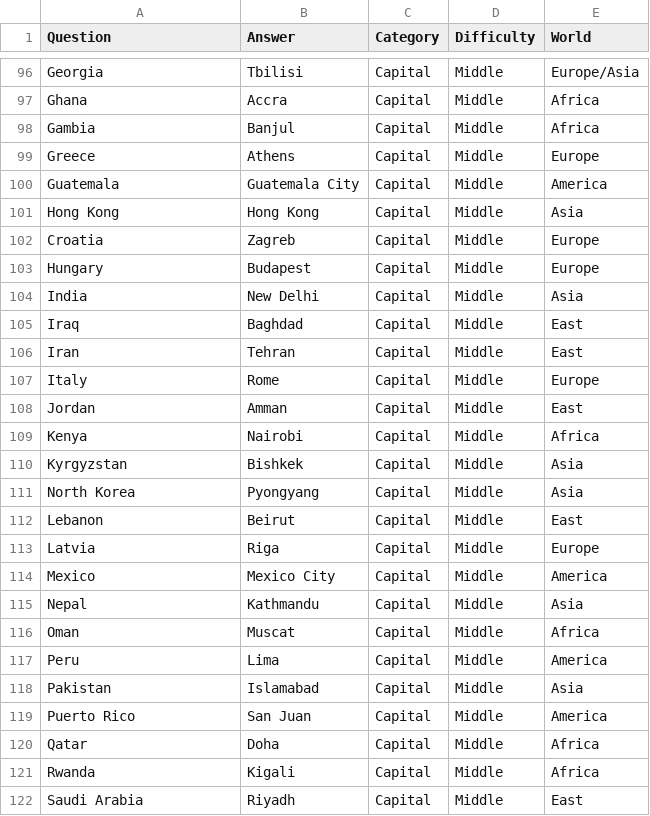
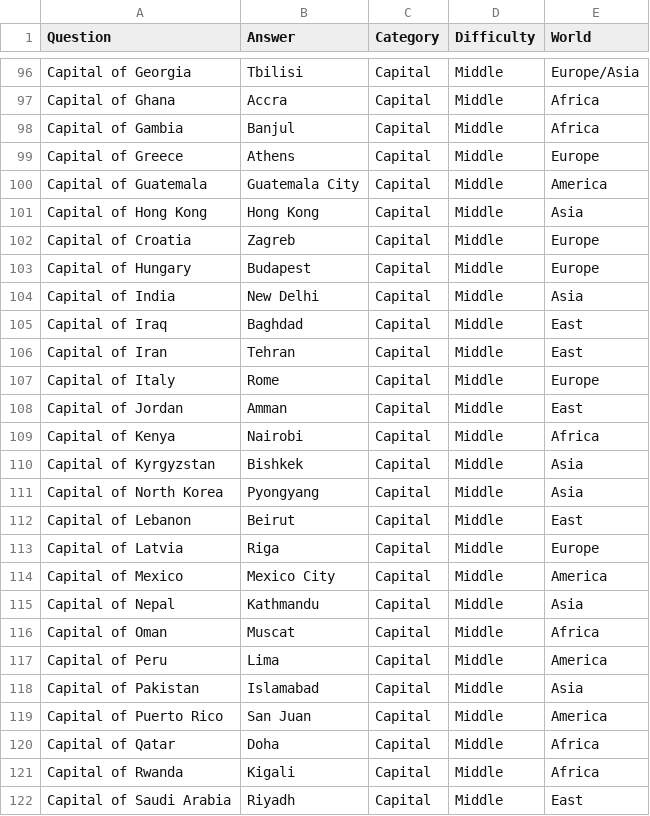
Before and after one commit to denisnzrvs/country_quiz_course_work, a CSV file: libs/country_questions.csv, drawn as a sheet; only a part is shown, gaps mark what is left out; the diff covers the shown part only; the diff names each change by its address in the sheet, - before the commit and + after, or states it on an @@ line.

```diff
--- a/libs/country_questions.csv
+++ b/libs/country_questions.csv
-A96 (Question): Georgia
+A96 (Question): Capital of Georgia
-A97 (Question): Ghana
+A97 (Question): Capital of Ghana
-A98 (Question): Gambia
+A98 (Question): Capital of Gambia
-A99 (Question): Greece
+A99 (Question): Capital of Greece
-A100 (Question): Guatemala
+A100 (Question): Capital of Guatemala
-A101 (Question): Hong Kong
+A101 (Question): Capital of Hong Kong
-A102 (Question): Croatia
+A102 (Question): Capital of Croatia
-A103 (Question): Hungary
+A103 (Question): Capital of Hungary
-A104 (Question): India
+A104 (Question): Capital of India
-A105 (Question): Iraq
+A105 (Question): Capital of Iraq
-A106 (Question): Iran
+A106 (Question): Capital of Iran
-A107 (Question): Italy
+A107 (Question): Capital of Italy
-A108 (Question): Jordan
+A108 (Question): Capital of Jordan
-A109 (Question): Kenya
+A109 (Question): Capital of Kenya
-A110 (Question): Kyrgyzstan
+A110 (Question): Capital of Kyrgyzstan
-A111 (Question): North Korea
+A111 (Question): Capital of North Korea
-A112 (Question): Lebanon
+A112 (Question): Capital of Lebanon
-A113 (Question): Latvia
+A113 (Question): Capital of Latvia
-A114 (Question): Mexico
+A114 (Question): Capital of Mexico
-A115 (Question): Nepal
+A115 (Question): Capital of Nepal
-A116 (Question): Oman
+A116 (Question): Capital of Oman
-A117 (Question): Peru
+A117 (Question): Capital of Peru
-A118 (Question): Pakistan
+A118 (Question): Capital of Pakistan
-A119 (Question): Puerto Rico
+A119 (Question): Capital of Puerto Rico
-A120 (Question): Qatar
+A120 (Question): Capital of Qatar
-A121 (Question): Rwanda
+A121 (Question): Capital of Rwanda
-A122 (Question): Saudi Arabia
+A122 (Question): Capital of Saudi Arabia
```
Also changed, not shown: 40 edited cells elsewhere in this file, 1 other file.
